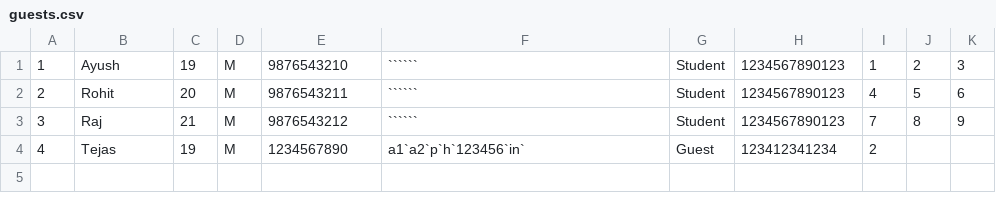
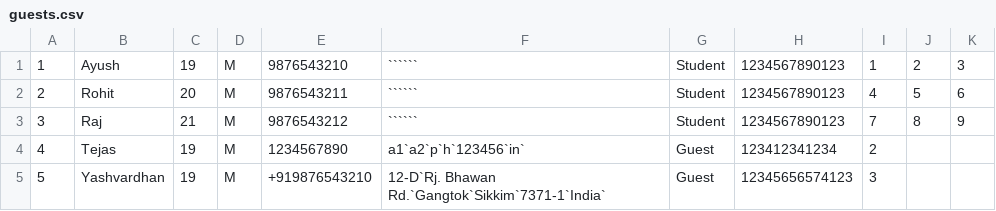
Before and after one commit to code-chaser/hotel-management-system, a CSV file: resources/guests.csv, drawn as a sheet; the diff names each change by its address in the sheet, - before the commit and + after, or states it on an @@ line.

```diff
--- a/resources/guests.csv
+++ b/resources/guests.csv
+row 5: 5 | Yashvardhan | 19 | M | +919876543210 | 12-D`Rj. Bhawan Rd.`Gangtok`Sikkim`7371-1`India` | Guest | 12345656574123 | 3
```
Also changed, not shown: 1 other file.
